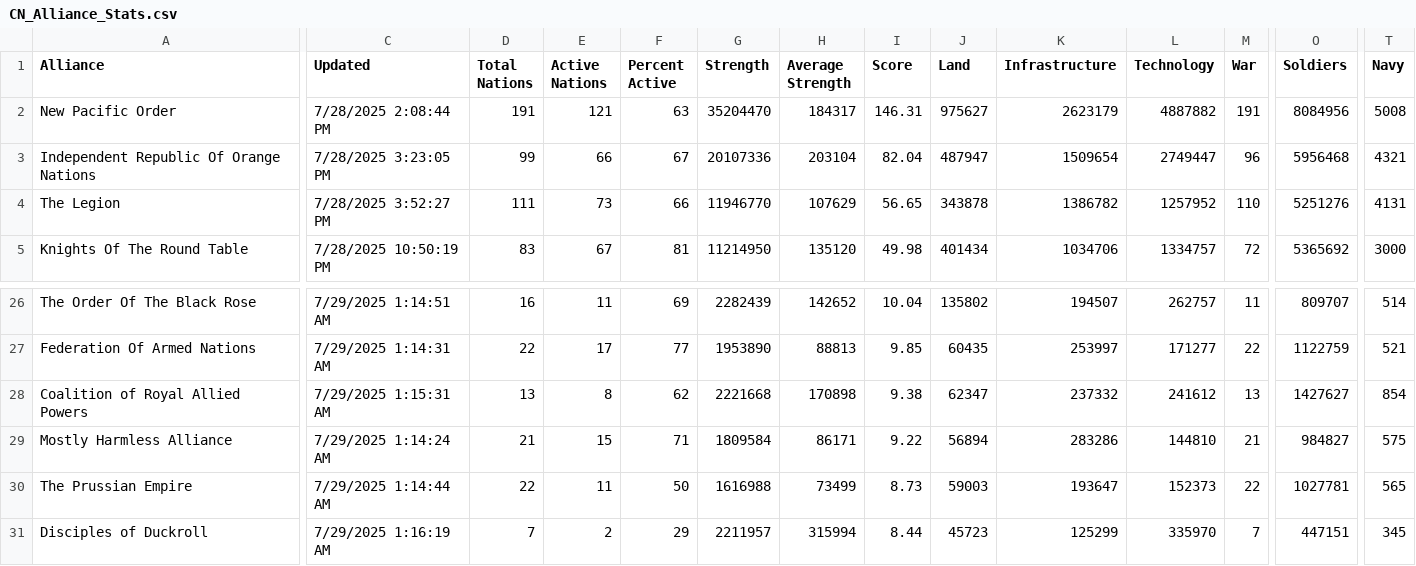
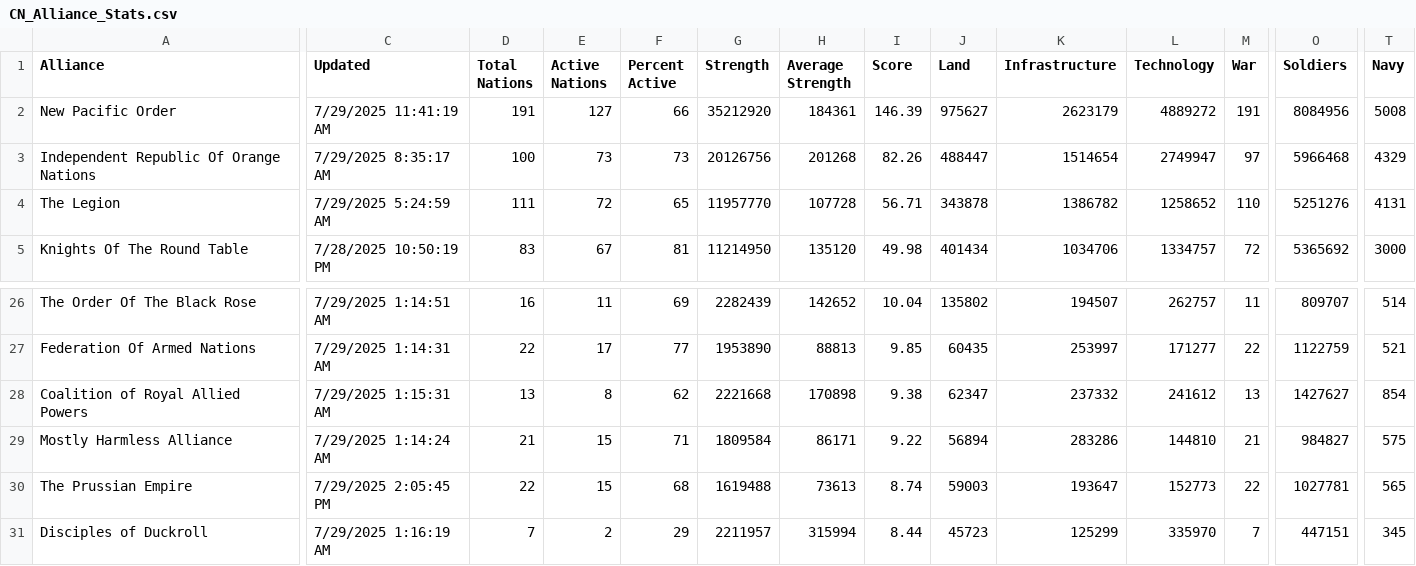
Before and after one commit to oh-ari/oh-ari.github.io, a CSV file: daily/CN_Alliance_Stats.csv, drawn as a sheet; only a part is shown, gaps mark what is left out; the diff covers the shown part only; the diff names each change by its address in the sheet, - before the commit and + after, or states it on an @@ line.

```diff
--- a/daily/CN_Alliance_Stats.csv
+++ b/daily/CN_Alliance_Stats.csv
-C2 (Updated): 7/28/2025 2:08:44 PM
+C2 (Updated): 7/29/2025 11:41:19 AM
-E2 (Active Nations): 121
+E2 (Active Nations): 127
-F2 (Percent Active): 63
+F2 (Percent Active): 66
-G2 (Strength): 35204470
+G2 (Strength): 35212920
-H2 (Average Strength): 184317
+H2 (Average Strength): 184361
-I2 (Score): 146.31
+I2 (Score): 146.39
-L2 (Technology): 4887882
+L2 (Technology): 4889272
-C3 (Updated): 7/28/2025 3:23:05 PM
+C3 (Updated): 7/29/2025 8:35:17 AM
-D3 (Total Nations): 99
+D3 (Total Nations): 100
-E3 (Active Nations): 66
+E3 (Active Nations): 73
-F3 (Percent Active): 67
+F3 (Percent Active): 73
-G3 (Strength): 20107336
+G3 (Strength): 20126756
-H3 (Average Strength): 203104
+H3 (Average Strength): 201268
-I3 (Score): 82.04
+I3 (Score): 82.26
-J3 (Land): 487947
+J3 (Land): 488447
-K3 (Infrastructure): 1509654
+K3 (Infrastructure): 1514654
-L3 (Technology): 2749447
+L3 (Technology): 2749947
-M3 (War): 96
+M3 (War): 97
-O3 (Soldiers): 5956468
+O3 (Soldiers): 5966468
-T3 (Navy): 4321
+T3 (Navy): 4329
-C4 (Updated): 7/28/2025 3:52:27 PM
+C4 (Updated): 7/29/2025 5:24:59 AM
-E4 (Active Nations): 73
+E4 (Active Nations): 72
-F4 (Percent Active): 66
+F4 (Percent Active): 65
-G4 (Strength): 11946770
+G4 (Strength): 11957770
-H4 (Average Strength): 107629
+H4 (Average Strength): 107728
-I4 (Score): 56.65
+I4 (Score): 56.71
-L4 (Technology): 1257952
+L4 (Technology): 1258652
-C30 (Updated): 7/29/2025 1:14:44 AM
+C30 (Updated): 7/29/2025 2:05:45 PM
-E30 (Active Nations): 11
+E30 (Active Nations): 15
-F30 (Percent Active): 50
+F30 (Percent Active): 68
-G30 (Strength): 1616988
+G30 (Strength): 1619488
-H30 (Average Strength): 73499
+H30 (Average Strength): 73613
-I30 (Score): 8.73
+I30 (Score): 8.74
-L30 (Technology): 152373
+L30 (Technology): 152773
```
Also changed, not shown: 139 edited cells elsewhere in this file, daily/CN_Foreign_Aid.csv, daily/CN_Nation_Stats.csv, 6 other files.
